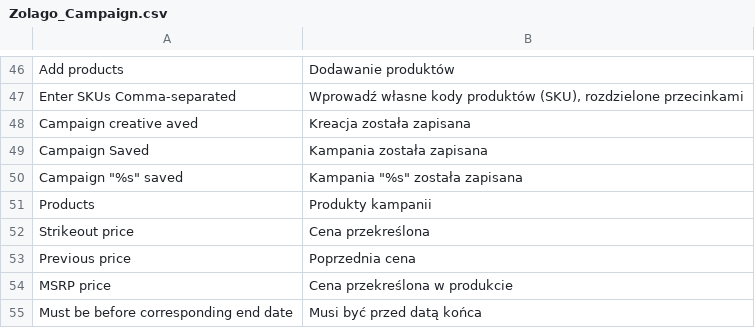
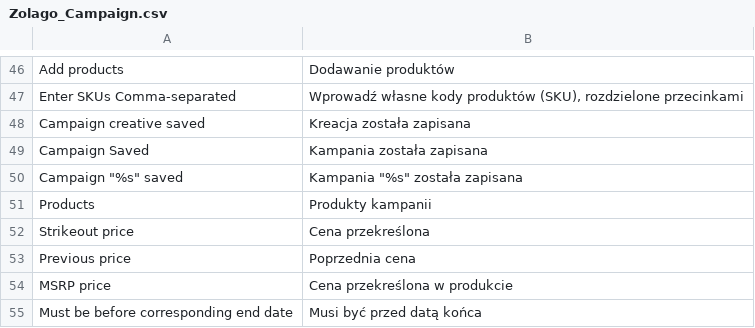
Before and after one commit to stanislawantoniak/maax, a CSV file: app/locale/pl_PL/Zolago_Campaign.csv, drawn as a sheet; only a part is shown, gaps mark what is left out.

Commit message:
zolago banner transaltions refs#910

```diff
--- a/app/locale/pl_PL/Zolago_Campaign.csv
+++ b/app/locale/pl_PL/Zolago_Campaign.csv
@@ -47,3 +47,3 @@
 "Enter SKUs Comma-separated","Wprowadź własne kody produktów (SKU), rozdzielone przecinkami"
-"Campaign creative aved","Kreacja została zapisana"
+"Campaign creative saved","Kreacja została zapisana"
 "Campaign Saved","Kampania została zapisana"
```
Also changed, not shown: 1 other file.
